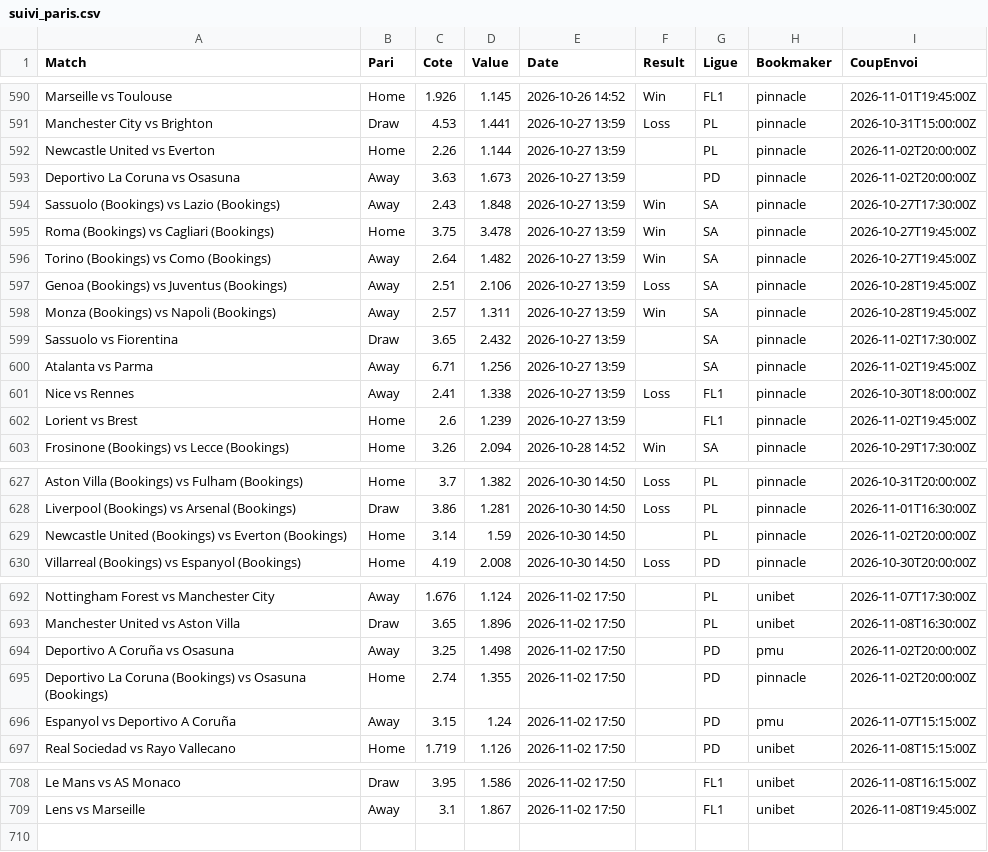
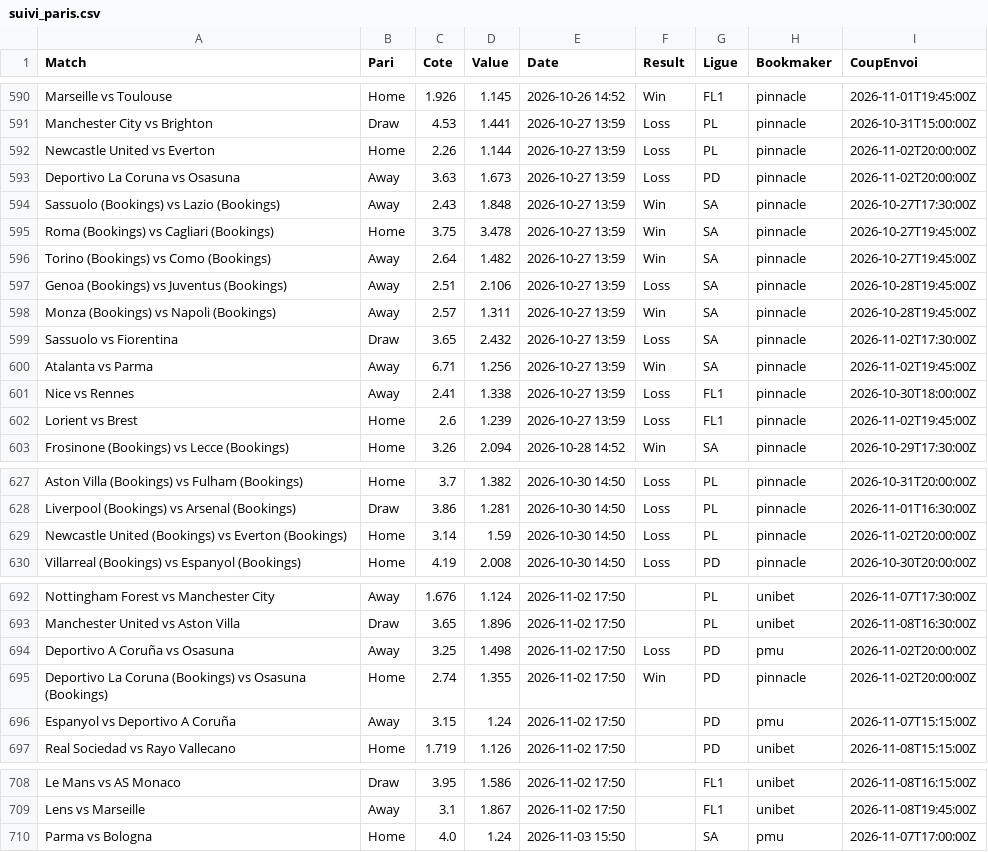
Before and after one commit to Matttgic/Euria, a CSV file: data/suivi_paris.csv, drawn as a sheet; only a part is shown, gaps mark what is left out; the diff covers the shown part only.

```diff
--- a/data/suivi_paris.csv
+++ b/data/suivi_paris.csv
@@ -591,4 +591,4 @@ Marseille vs Toulouse,Home,1.926,1.145,2026-10-26 14:52,Win,FL1,pinnacle,2026-11
 Manchester City vs Brighton,Draw,4.53,1.441,2026-10-27 13:59,Loss,PL,pinnacle,2026-10-31T15:00:00Z
-Newcastle United vs Everton,Home,2.26,1.144,2026-10-27 13:59,,PL,pinnacle,2026-11-02T20:00:00Z
-Deportivo La Coruna vs Osasuna,Away,3.63,1.673,2026-10-27 13:59,,PD,pinnacle,2026-11-02T20:00:00Z
+Newcastle United vs Everton,Home,2.26,1.144,2026-10-27 13:59,Loss,PL,pinnacle,2026-11-02T20:00:00Z
+Deportivo La Coruna vs Osasuna,Away,3.63,1.673,2026-10-27 13:59,Loss,PD,pinnacle,2026-11-02T20:00:00Z
 Sassuolo (Bookings) vs Lazio (Bookings),Away,2.43,1.848,2026-10-27 13:59,Win,SA,pinnacle,2026-10-27T17:30:00Z
@@ -598,6 +598,6 @@ Genoa (Bookings) vs Juventus (Bookings),Away,2.51,2.106,2026-10-27 13:59,Loss,SA
 Monza (Bookings) vs Napoli (Bookings),Away,2.57,1.311,2026-10-27 13:59,Win,SA,pinnacle,2026-10-28T19:45:00Z
-Sassuolo vs Fiorentina,Draw,3.65,2.432,2026-10-27 13:59,,SA,pinnacle,2026-11-02T17:30:00Z
-Atalanta vs Parma,Away,6.71,1.256,2026-10-27 13:59,,SA,pinnacle,2026-11-02T19:45:00Z
+Sassuolo vs Fiorentina,Draw,3.65,2.432,2026-10-27 13:59,Loss,SA,pinnacle,2026-11-02T17:30:00Z
+Atalanta vs Parma,Away,6.71,1.256,2026-10-27 13:59,Win,SA,pinnacle,2026-11-02T19:45:00Z
 Nice vs Rennes,Away,2.41,1.338,2026-10-27 13:59,Loss,FL1,pinnacle,2026-10-30T18:00:00Z
-Lorient vs Brest,Home,2.6,1.239,2026-10-27 13:59,,FL1,pinnacle,2026-11-02T19:45:00Z
+Lorient vs Brest,Home,2.6,1.239,2026-10-27 13:59,Loss,FL1,pinnacle,2026-11-02T19:45:00Z
 Frosinone (Bookings) vs Lecce (Bookings),Home,3.26,2.094,2026-10-28 14:52,Win,SA,pinnacle,2026-10-29T17:30:00Z
@@ -628,3 +628,3 @@ Aston Villa (Bookings) vs Fulham (Bookings),Home,3.7,1.382,2026-10-30 14:50,Loss
 Liverpool (Bookings) vs Arsenal (Bookings),Draw,3.86,1.281,2026-10-30 14:50,Loss,PL,pinnacle,2026-11-01T16:30:00Z
-Newcastle United (Bookings) vs Everton (Bookings),Home,3.14,1.59,2026-10-30 14:50,,PL,pinnacle,2026-11-02T20:00:00Z
+Newcastle United (Bookings) vs Everton (Bookings),Home,3.14,1.59,2026-10-30 14:50,Loss,PL,pinnacle,2026-11-02T20:00:00Z
 Villarreal (Bookings) vs Espanyol (Bookings),Home,4.19,2.008,2026-10-30 14:50,Loss,PD,pinnacle,2026-10-30T20:00:00Z
@@ -693,4 +693,4 @@ Nottingham Forest vs Manchester City,Away,1.676,1.124,2026-11-02 17:50,,PL,unibe
 Manchester United vs Aston Villa,Draw,3.65,1.896,2026-11-02 17:50,,PL,unibet,2026-11-08T16:30:00Z
-Deportivo A Coruña vs Osasuna,Away,3.25,1.498,2026-11-02 17:50,,PD,pmu,2026-11-02T20:00:00Z
-Deportivo La Coruna (Bookings) vs Osasuna (Bookings),Home,2.74,1.355,2026-11-02 17:50,,PD,pinnacle,2026-11-02T20:00:00Z
+Deportivo A Coruña vs Osasuna,Away,3.25,1.498,2026-11-02 17:50,Loss,PD,pmu,2026-11-02T20:00:00Z
+Deportivo La Coruna (Bookings) vs Osasuna (Bookings),Home,2.74,1.355,2026-11-02 17:50,Win,PD,pinnacle,2026-11-02T20:00:00Z
 Espanyol vs Deportivo A Coruña,Away,3.15,1.24,2026-11-02 17:50,,PD,pmu,2026-11-07T15:15:00Z
@@ -709 +709,2 @@ Le Mans vs AS Monaco,Draw,3.95,1.586,2026-11-02 17:50,,FL1,unibet,2026-11-08T16:
 Lens vs Marseille,Away,3.1,1.867,2026-11-02 17:50,,FL1,unibet,2026-11-08T19:45:00Z
+Parma vs Bologna,Home,4.0,1.24,2026-11-03 15:50,,SA,pmu,2026-11-07T17:00:00Z
```
Also changed, not shown: 2 edited cells elsewhere in this file, 1 other file.
